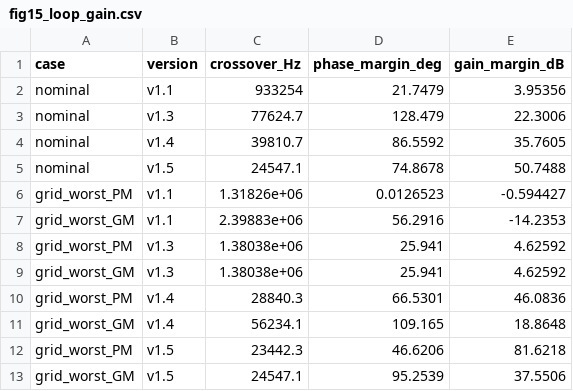
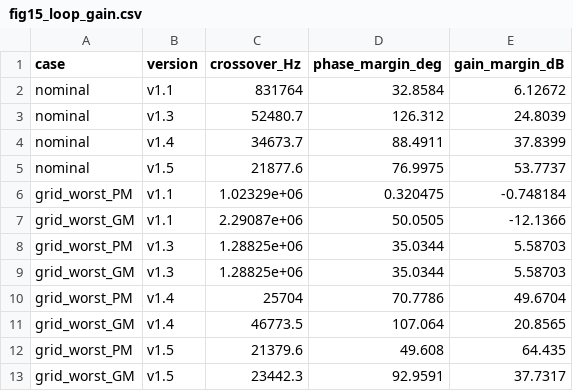
Before and after one commit to heinricitorgau/mc34b-mod, a CSV file: docs/data/fig15_loop_gain.csv, drawn as a sheet.

```diff
--- a/docs/data/fig15_loop_gain.csv
+++ b/docs/data/fig15_loop_gain.csv
@@ -1,13 +1,13 @@
 case,version,crossover_Hz,phase_margin_deg,gain_margin_dB
-nominal,v1.1,933254,21.7479,3.95356
-nominal,v1.3,77624.7,128.479,22.3006
-nominal,v1.4,39810.7,86.5592,35.7605
-nominal,v1.5,24547.1,74.8678,50.7488
-grid_worst_PM,v1.1,1.31826e+06,0.0126523,-0.594427
-grid_worst_GM,v1.1,2.39883e+06,56.2916,-14.2353
-grid_worst_PM,v1.3,1.38038e+06,25.941,4.62592
-grid_worst_GM,v1.3,1.38038e+06,25.941,4.62592
-grid_worst_PM,v1.4,28840.3,66.5301,46.0836
-grid_worst_GM,v1.4,56234.1,109.165,18.8648
-grid_worst_PM,v1.5,23442.3,46.6206,81.6218
-grid_worst_GM,v1.5,24547.1,95.2539,37.5506
+nominal,v1.1,831764,32.8584,6.12672
+nominal,v1.3,52480.7,126.312,24.8039
+nominal,v1.4,34673.7,88.4911,37.8399
+nominal,v1.5,21877.6,76.9975,53.7737
+grid_worst_PM,v1.1,1.02329e+06,0.320475,-0.748184
+grid_worst_GM,v1.1,2.29087e+06,50.0505,-12.1366
+grid_worst_PM,v1.3,1.28825e+06,35.0344,5.58703
+grid_worst_GM,v1.3,1.28825e+06,35.0344,5.58703
+grid_worst_PM,v1.4,25704,70.7786,49.6704
+grid_worst_GM,v1.4,46773.5,107.064,20.8565
+grid_worst_PM,v1.5,21379.6,49.608,64.435
+grid_worst_GM,v1.5,23442.3,92.9591,37.7317
```
Also changed, not shown: docs/data/fig11_bplus_sweep.csv, docs/data/fig13_opt_lp_kc.csv, 43 other files.
